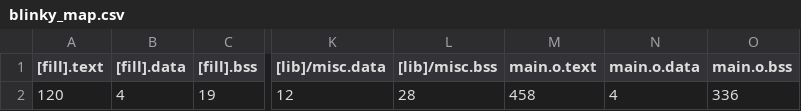
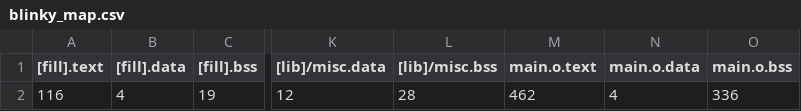
Before and after one commit to Phleem/DWM1000_lame, a CSV file: blinky/BUILD/DWM1000_STM32L443CC/GCC_ARM/blinky_map.csv, drawn as a sheet; only a part is shown, gaps mark what is left out; the diff names each change by its address in the sheet, - before the commit and + after, or states it on an @@ line.

```diff
--- a/blinky/BUILD/DWM1000_STM32L443CC/GCC_ARM/blinky_map.csv
+++ b/blinky/BUILD/DWM1000_STM32L443CC/GCC_ARM/blinky_map.csv
-A2 ([fill].text): 120
+A2 ([fill].text): 116
-M2 (main.o.text): 458
+M2 (main.o.text): 462
```
Also changed, not shown: 7 other files.
